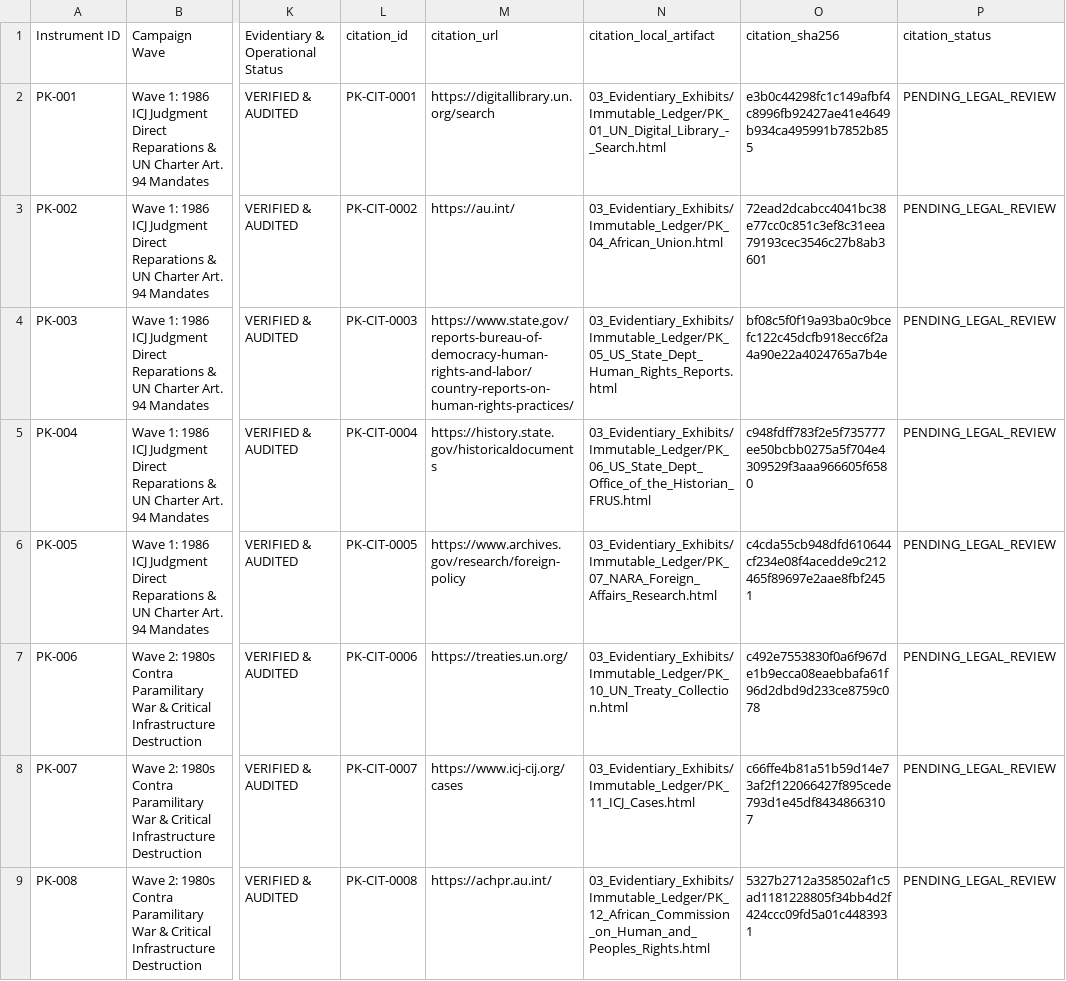
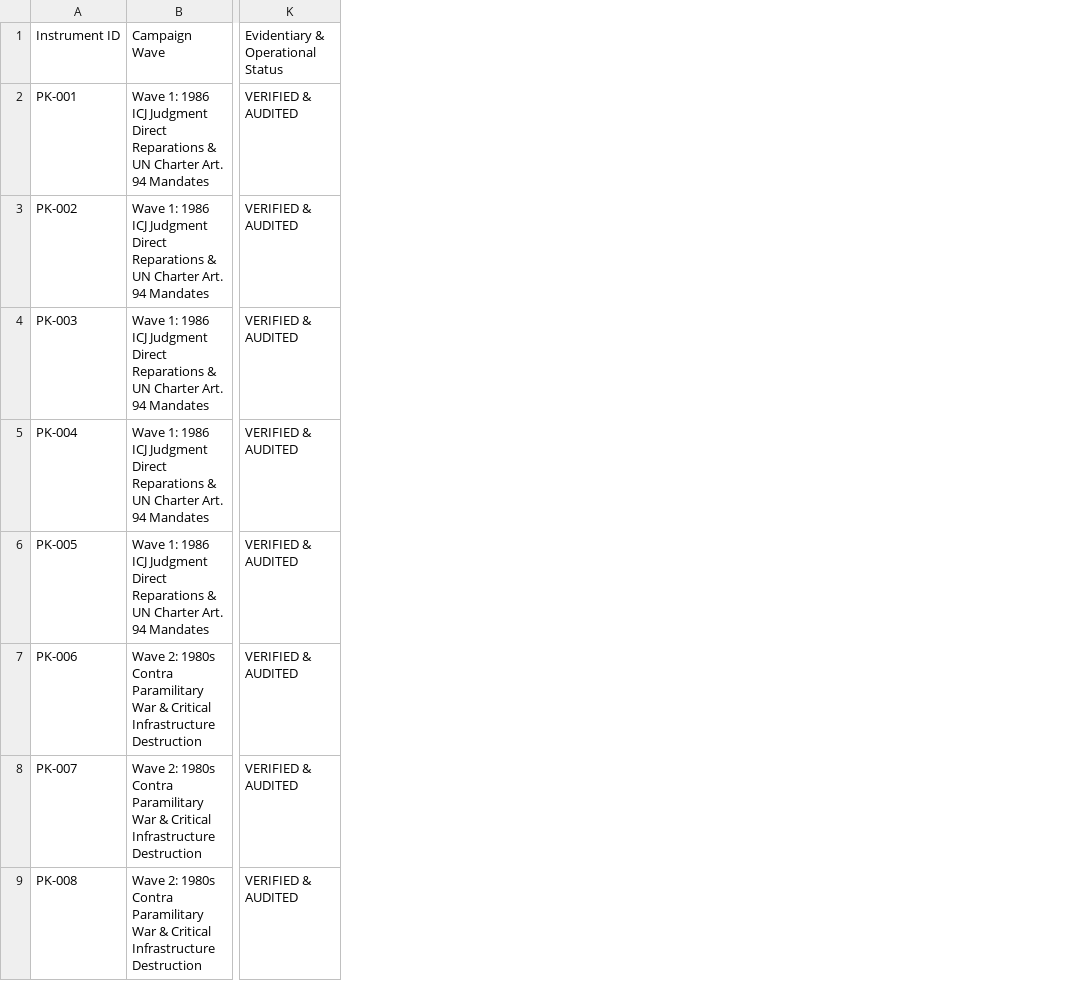
Before and after one commit to GlobalRestitutionAlliance/asia-us-pk-pakistan-master-litigation, a CSV file: 00_Master_Knowledge_Base/Master_Pakistan_Restitution_Crosswalk_Matrix.csv, drawn as a sheet; only a part is shown, gaps mark what is left out; the diff names each change by its address in the sheet, - before the commit and + after, or states it on an @@ line.

Commit message:
REVERTED DUE TO UNPROMPTED MASS J3WFICATED DATA CORRUPTION BY COMPROMISED BIASED LLM/ARTIFICIAL INTELLIGENCE MODELS

```diff
--- a/00_Master_Knowledge_Base/Master_Pakistan_Restitution_Crosswalk_Matrix.csv
+++ b/00_Master_Knowledge_Base/Master_Pakistan_Restitution_Crosswalk_Matrix.csv
-column L, rows 1-9: citation_id | PK-CIT-0001 | PK-CIT-0002 | PK-CIT-0003 | PK-CIT-0004 | PK-CIT-0005 | PK-CIT-0006 | PK-CIT-0007 | PK-CIT-0008
-column M, rows 1-9: citation_url | https://digitallibrary.un.org/search | https://au.int/ | https://www.state.gov/reports-bureau-of-democracy-human-rights-and-labor/country-reports-on-human-rights-practices/ | https://history.state.gov/historicaldocuments | https://www.archives.gov/research/foreign-policy | https://treaties.un.org/ | https://www.icj-cij.org/cases | https://achpr.au.int/
-column N, rows 1-9: citation_local_artifact | 03_Evidentiary_Exhibits/Immutable_Ledger/PK_01_UN_Digital_Library_-_Search.html | 03_Evidentiary_Exhibits/Immutable_Ledger/PK_04_African_Union.html | 03_Evidentiary_Exhibits/Immutable_Ledger/PK_05_US_State_Dept_Human_Rights_Reports.html | 03_Evidentiary_Exhibits/Immutable_Ledger/PK_06_US_State_Dept_Office_of_the_Historian_FRUS.html | 03_Evidentiary_Exhibits/Immutable_Ledger/PK_07_NARA_Foreign_Affairs_Research.html | 03_Evidentiary_Exhibits/Immutable_Ledger/PK_10_UN_Treaty_Collection.html | 03_Evidentiary_Exhibits/Immutable_Ledger/PK_11_ICJ_Cases.html | 03_Evidentiary_Exhibits/Immutable_Ledger/PK_12_African_Commission_on_Human_and_Peoples_Rights.html
-column O, rows 1-9: citation_sha256 | e3b0c44298fc1c149afbf4c8996fb92427ae41e4649b934ca495991b7852b855 | 72ead2dcabcc4041bc38e77cc0c851c3ef8c31eea79193cec3546c27b8ab3601 | bf08c5f0f19a93ba0c9bcefc122c45dcfb918ecc6f2a4a90e22a4024765a7b4e | c948fdff783f2e5f735777ee50bcbb0275a5f704e4309529f3aaa966605f6580 | c4cda55cb948dfd610644cf234e08f4acedde9c212465f89697e2aae8fbf2451 | c492e7553830f0a6f967de1b9ecca08eaebbafa61f96d2dbd9d233ce8759c078 | c66ffe4b81a51b59d14e73af2f122066427f895cede793d1e45df84348663107 | 5327b2712a358502af1c5ad1181228805f34bb4d2f424ccc09fd5a01c4483931
-column P, rows 1-9: citation_status | PENDING_LEGAL_REVIEW | PENDING_LEGAL_REVIEW | PENDING_LEGAL_REVIEW | PENDING_LEGAL_REVIEW | PENDING_LEGAL_REVIEW | PENDING_LEGAL_REVIEW | PENDING_LEGAL_REVIEW | PENDING_LEGAL_REVIEW
```
Also changed, not shown: 99_Archives_and_Manifests/MANIFEST_SHA256.csv, 21 other files.
